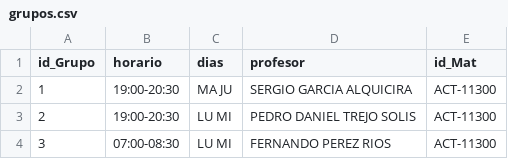
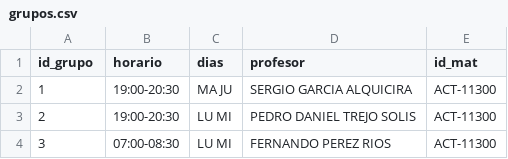
Before and after one commit to ETS-ReactNative4/HorariosITAM, a CSV file: services/db/grupos.csv, drawn as a sheet; only a part is shown.

```diff
--- a/services/db/grupos.csv
+++ b/services/db/grupos.csv
@@ -1,2 +1,2 @@
-id_Grupo,horario,dias,profesor,id_Mat
+id_grupo,horario,dias,profesor,id_mat
 1,19:00-20:30,MA JU,SERGIO GARCIA ALQUICIRA,ACT-11300
```
Also changed, not shown: services/db/materias.csv, 1 other file.
